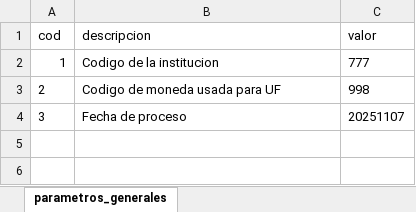
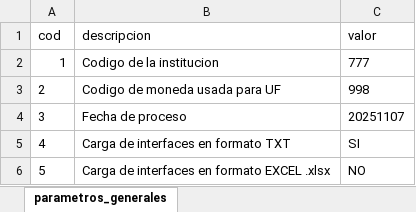
Before and after one commit to Soulcito/finReport, an Excel workbook: contenedores/airflow/mantenedores/parametros_generales.xlsx, sheet parametros_generales, drawn as a sheet; values as stored, in another font and other column widths than the file's, no borders; the diff names each change by its address in the sheet, - before the commit and + after, or states it on an @@ line.

Commit message:
#Issue 104
Se agrega en el proceso que ejecute con interfaces en excel, ademas se añaden ejemplos en la carpeta de analisis.

```diff
--- a/contenedores/airflow/mantenedores/parametros_generales.xlsx (sheet parametros_generales)
+++ b/contenedores/airflow/mantenedores/parametros_generales.xlsx (sheet parametros_generales)
+row 5: 4 | Carga de interfaces en formato TXT | SI
+row 6: 5 | Carga de interfaces en formato EXCEL .xlsx | NO
```
Also changed, not shown: 17 other files.
